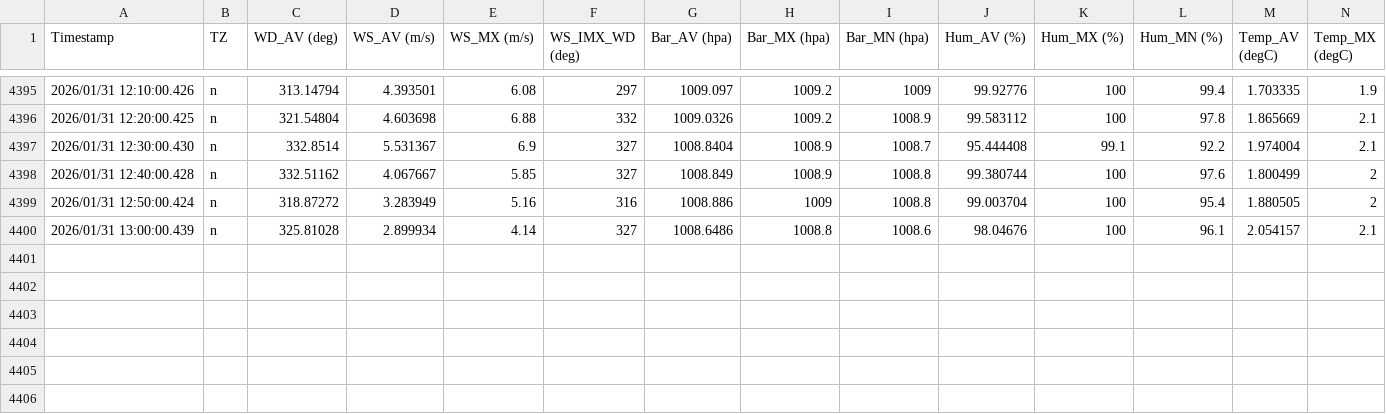
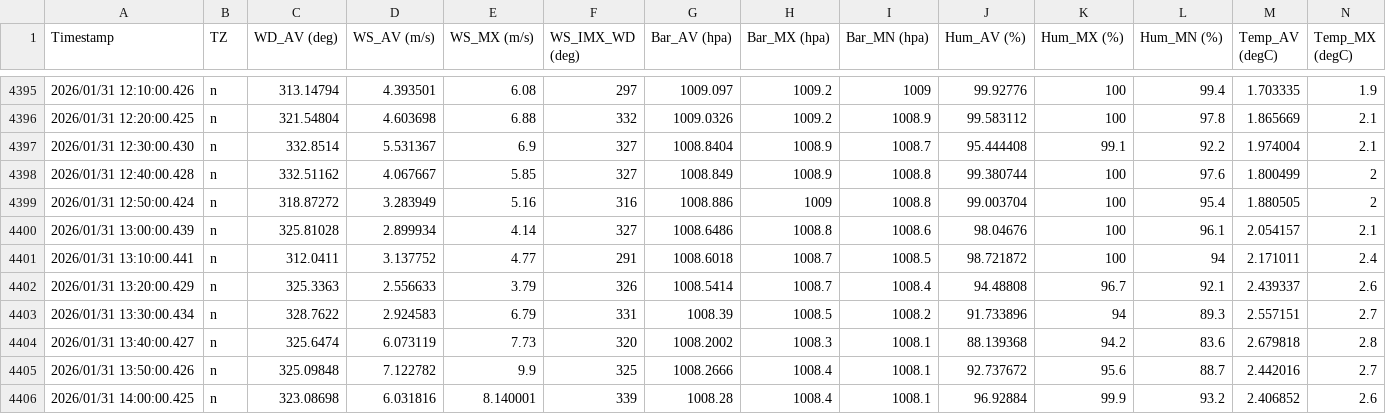
Before and after one commit to nekomimifish/BiwaDog-pws-site, a CSV file: data/2026-01.csv, drawn as a sheet; only a part is shown, gaps mark what is left out; rows hold the shown columns only; the diff names each change by its address in the sheet, - before the commit and + after, or states it on an @@ line.

Commit message:
Update PWS monthly data (2026-01-31 05:07 UTC)

```diff
--- a/data/2026-01.csv
+++ b/data/2026-01.csv
+row 4401: 2026/01/31 13:10:00.441 | n | 312.0411 | 3.137752 | 4.77 | 291 | 1008.6018 | 1008.7 | 1008.5 | 98.721872 | 100 | 94 | 2.171011 | 2.4
+row 4402: 2026/01/31 13:20:00.429 | n | 325.3363 | 2.556633 | 3.79 | 326 | 1008.5414 | 1008.7 | 1008.4 | 94.48808 | 96.7 | 92.1 | 2.439337 | 2.6
+row 4403: 2026/01/31 13:30:00.434 | n | 328.7622 | 2.924583 | 6.79 | 331 | 1008.39 | 1008.5 | 1008.2 | 91.733896 | 94 | 89.3 | 2.557151 | 2.7
+row 4404: 2026/01/31 13:40:00.427 | n | 325.6474 | 6.073119 | 7.73 | 320 | 1008.2002 | 1008.3 | 1008.1 | 88.139368 | 94.2 | 83.6 | 2.679818 | 2.8
+row 4405: 2026/01/31 13:50:00.426 | n | 325.09848 | 7.122782 | 9.9 | 325 | 1008.2666 | 1008.4 | 1008.1 | 92.737672 | 95.6 | 88.7 | 2.442016 | 2.7
+row 4406: 2026/01/31 14:00:00.425 | n | 323.08698 | 6.031816 | 8.140001 | 339 | 1008.28 | 1008.4 | 1008.1 | 96.92884 | 99.9 | 93.2 | 2.406852 | 2.6
```
Also changed, not shown: 2 other files.
